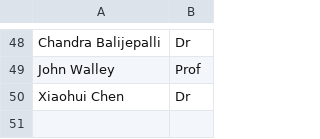
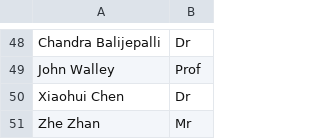
Before and after one commit to mohsenhiwa/handbook-, a CSV file: staff list.csv, drawn as a sheet; only a part is shown, gaps mark what is left out; the diff names each change by its address in the sheet, - before the commit and + after, or states it on an @@ line.

Commit message:
Add new staff member Zhe Zhan to staff list

```diff
--- a/staff list.csv
+++ b/staff list.csv
+row 51: Zhe Zhan | Mr
```
